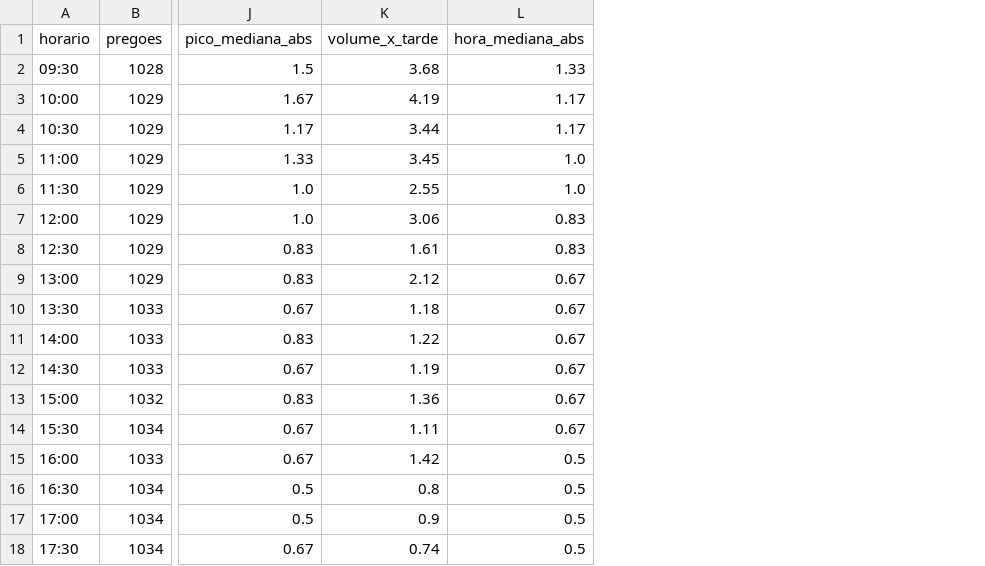
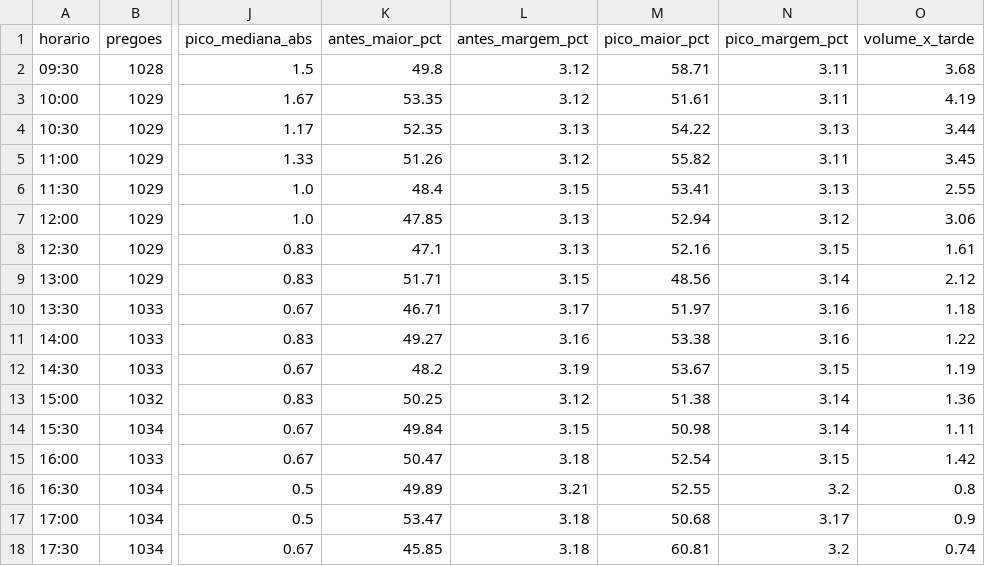
Before and after one commit to icaropereira1/teedsi, a CSV file: bigplayer/pt2/reports/picos_wdo.csv, drawn as a sheet; only a part is shown, gaps mark what is left out; removed rows and columns are numbered as before the commit, all else as after; the diff names each change by its address in the sheet, - before the commit and + after, or states it on an @@ line.

```diff
--- a/bigplayer/pt2/reports/picos_wdo.csv
+++ b/bigplayer/pt2/reports/picos_wdo.csv
+column K (antes_maior_pct), rows 2-18: 49.8 | 53.35 | 52.35 | 51.26 | 48.4 | 47.85 | 47.1 | 51.71 | 46.71 | 49.27 | 48.2 | 50.25 | 49.84 | 50.47 | 49.89 | 53.47 | 45.85
+column L (antes_margem_pct), rows 2-18: 3.12 | 3.12 | 3.13 | 3.12 | 3.15 | 3.13 | 3.13 | 3.15 | 3.17 | 3.16 | 3.19 | 3.12 | 3.15 | 3.18 | 3.21 | 3.18 | 3.18
+column M (pico_maior_pct), rows 2-18: 58.71 | 51.61 | 54.22 | 55.82 | 53.41 | 52.94 | 52.16 | 48.56 | 51.97 | 53.38 | 53.67 | 51.38 | 50.98 | 52.54 | 52.55 | 50.68 | 60.81
+column N (pico_margem_pct), rows 2-18: 3.11 | 3.11 | 3.13 | 3.11 | 3.13 | 3.12 | 3.15 | 3.14 | 3.16 | 3.16 | 3.15 | 3.14 | 3.14 | 3.15 | 3.2 | 3.17 | 3.2
-column L (hora_mediana_abs), rows 2-18: 1.33 | 1.17 | 1.17 | 1.0 | 1.0 | 0.83 | 0.83 | 0.67 | 0.67 | 0.67 | 0.67 | 0.67 | 0.67 | 0.5 | 0.5 | 0.5 | 0.5
```
Also changed, not shown: bigplayer/pt2/reports/depois_wdo.csv, bigplayer/pt2/reports/depois_win.csv, 11 other files.
